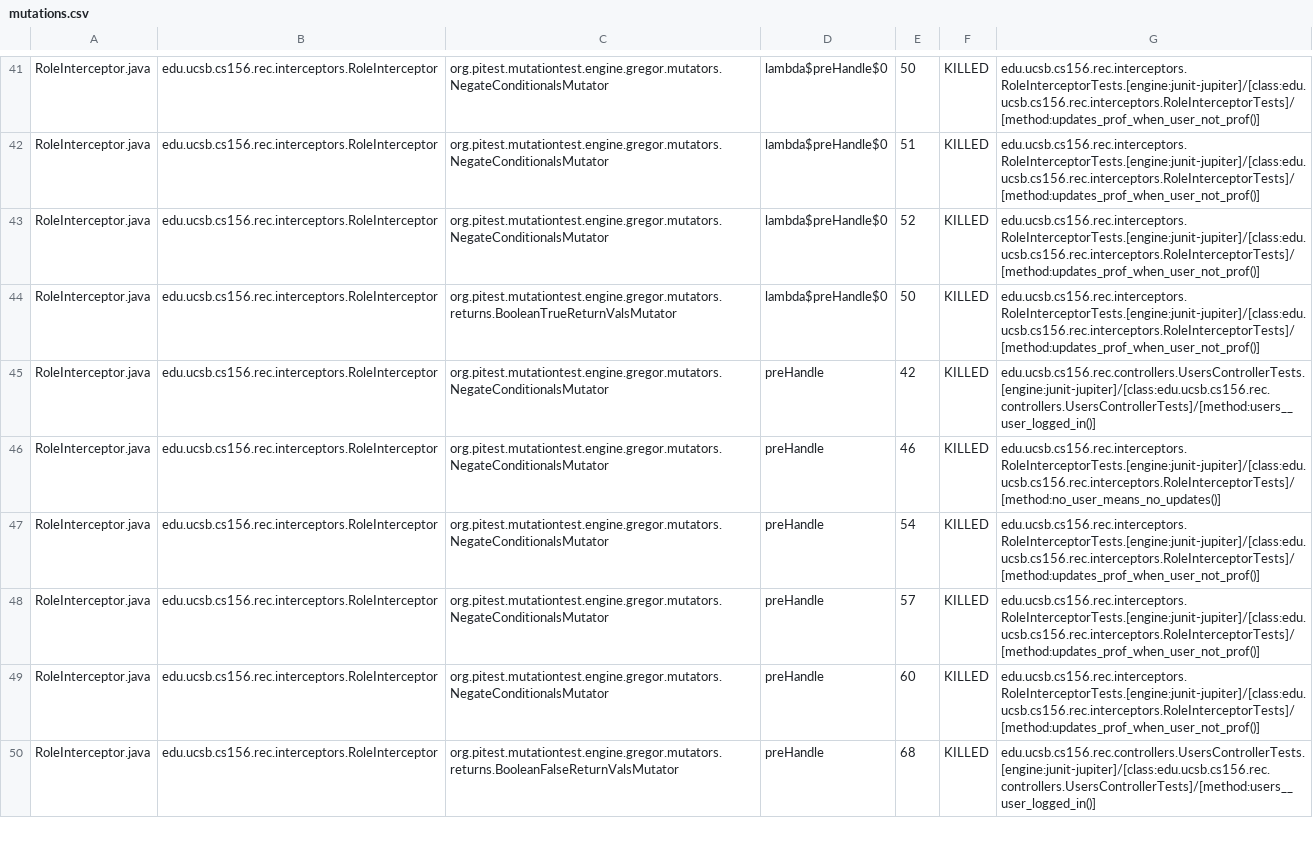
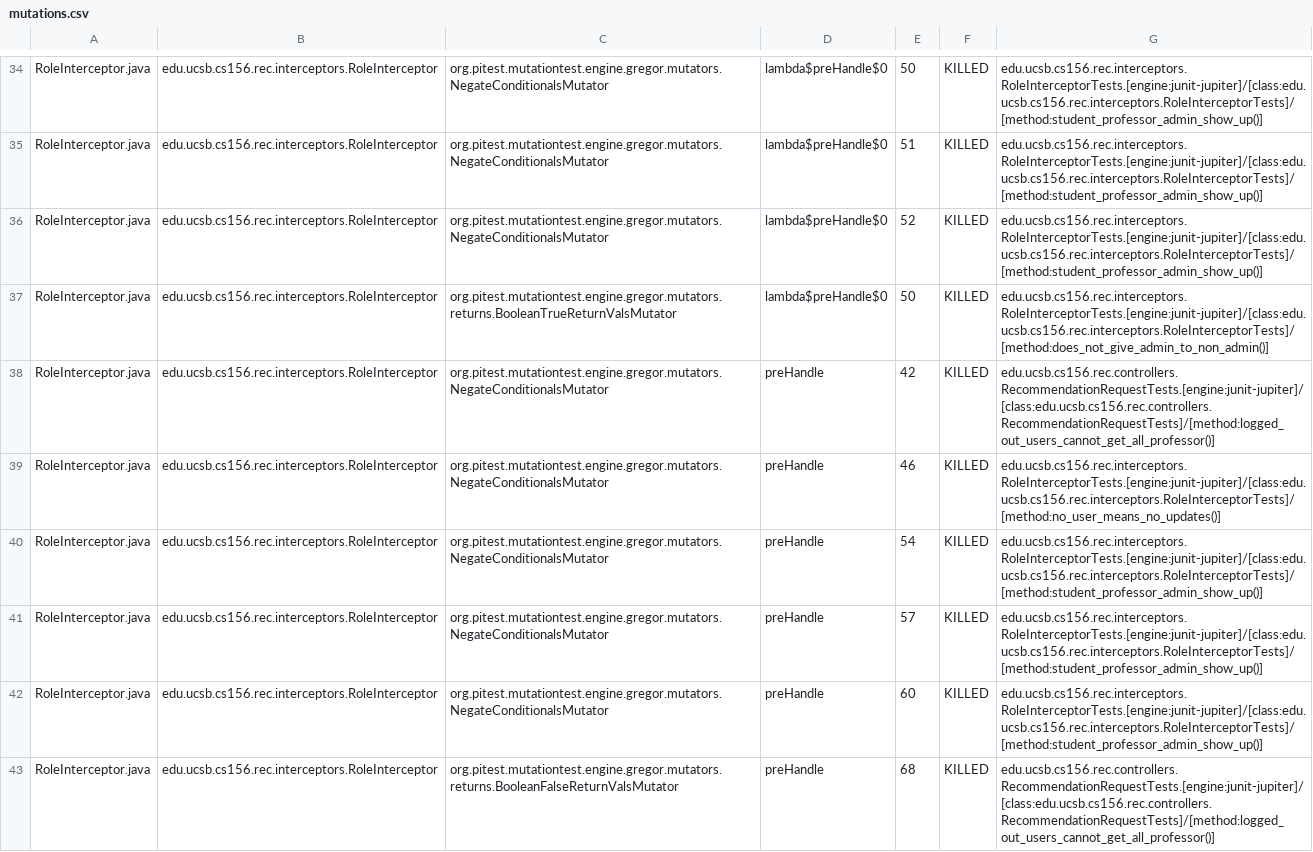
Before and after one commit to ucsb-cs156-f24/proj-rec-f24-08, a CSV file: prs/72/pitest/mutations.csv, drawn as a sheet; only a part is shown, gaps mark what is left out; addresses are those after the commit; the diff covers the shown part only; the diff names each change by its address in the sheet, - before the commit and + after, or states it on an @@ line.

Commit message:
Deploying to gh-pages from @ ucsb-cs156-f24/proj-rec-f24-08@e2947aa3585db18c63fa6f76e297c3ceffd9d2c8 🚀

```diff
--- a/prs/72/pitest/mutations.csv
+++ b/prs/72/pitest/mutations.csv
-G34:G36: edu.ucsb.cs156.rec.interceptors.RoleInterceptorTests.[engine:junit-jupiter]/[class:edu.ucsb.cs156.rec.interceptors.RoleInterceptorTests]/[method:updates_prof_when_user_not_prof()]
+G34:G36: edu.ucsb.cs156.rec.interceptors.RoleInterceptorTests.[engine:junit-jupiter]/[class:edu.ucsb.cs156.rec.interceptors.RoleInterceptorTests]/[method:student_professor_admin_show_up()]
-G37: edu.ucsb.cs156.rec.interceptors.RoleInterceptorTests.[engine:junit-jupiter]/[class:edu.ucsb.cs156.rec.interceptors.RoleInterceptorTests]/[method:updates_prof_when_user_not_prof()]
+G37: edu.ucsb.cs156.rec.interceptors.RoleInterceptorTests.[engine:junit-jupiter]/[class:edu.ucsb.cs156.rec.interceptors.RoleInterceptorTests]/[method:does_not_give_admin_to_non_admin()]
-G38: edu.ucsb.cs156.rec.controllers.UsersControllerTests.[engine:junit-jupiter]/[class:edu.ucsb.cs156.rec.controllers.UsersControllerTests]/[method:users__user_logged_in()]
+G38: edu.ucsb.cs156.rec.controllers.RecommendationRequestTests.[engine:junit-jupiter]/[class:edu.ucsb.cs156.rec.controllers.RecommendationRequestTests]/[method:logged_out_users_cannot_get_all_professor()]
-G40:G42: edu.ucsb.cs156.rec.interceptors.RoleInterceptorTests.[engine:junit-jupiter]/[class:edu.ucsb.cs156.rec.interceptors.RoleInterceptorTests]/[method:updates_prof_when_user_not_prof()]
+G40:G42: edu.ucsb.cs156.rec.interceptors.RoleInterceptorTests.[engine:junit-jupiter]/[class:edu.ucsb.cs156.rec.interceptors.RoleInterceptorTests]/[method:student_professor_admin_show_up()]
-G43: edu.ucsb.cs156.rec.controllers.UsersControllerTests.[engine:junit-jupiter]/[class:edu.ucsb.cs156.rec.controllers.UsersControllerTests]/[method:users__user_logged_in()]
+G43: edu.ucsb.cs156.rec.controllers.RecommendationRequestTests.[engine:junit-jupiter]/[class:edu.ucsb.cs156.rec.controllers.RecommendationRequestTests]/[method:logged_out_users_cannot_get_all_professor()]
```
Also changed, not shown: 5 added rows, 5 removed rows, 18 moved rows and 14 edited cells elsewhere in this file, 11 other files.
